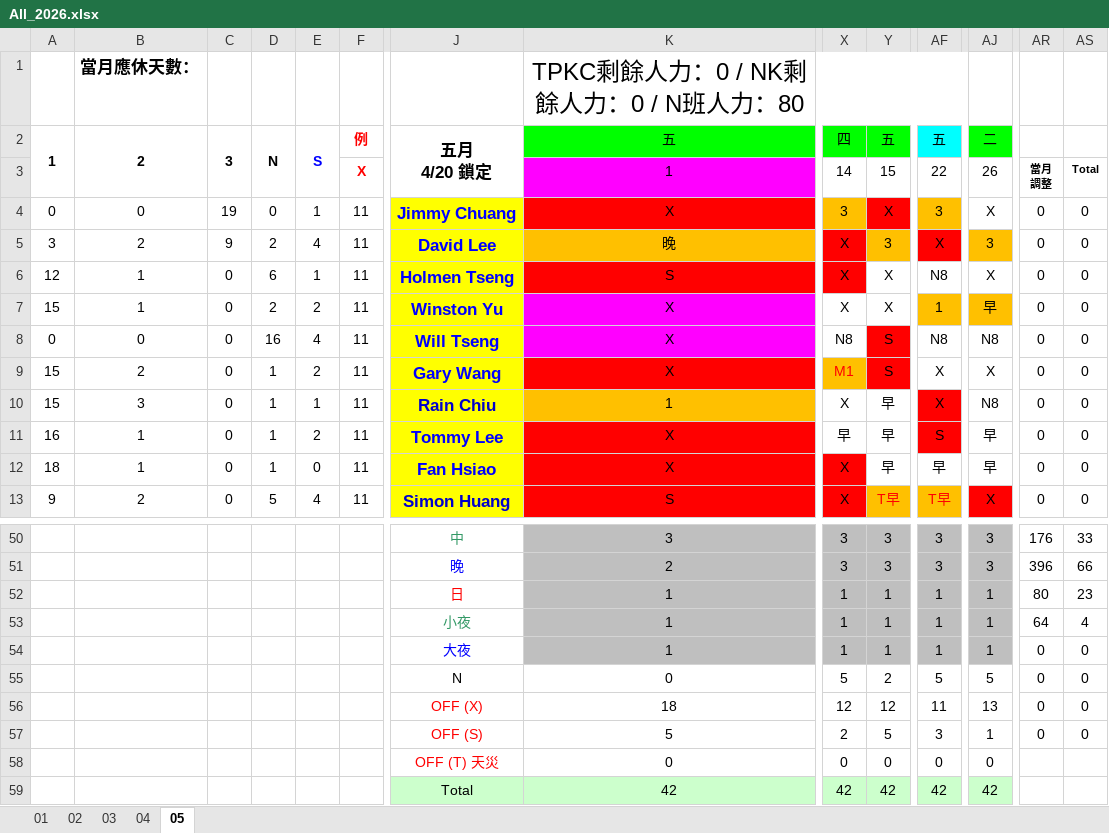
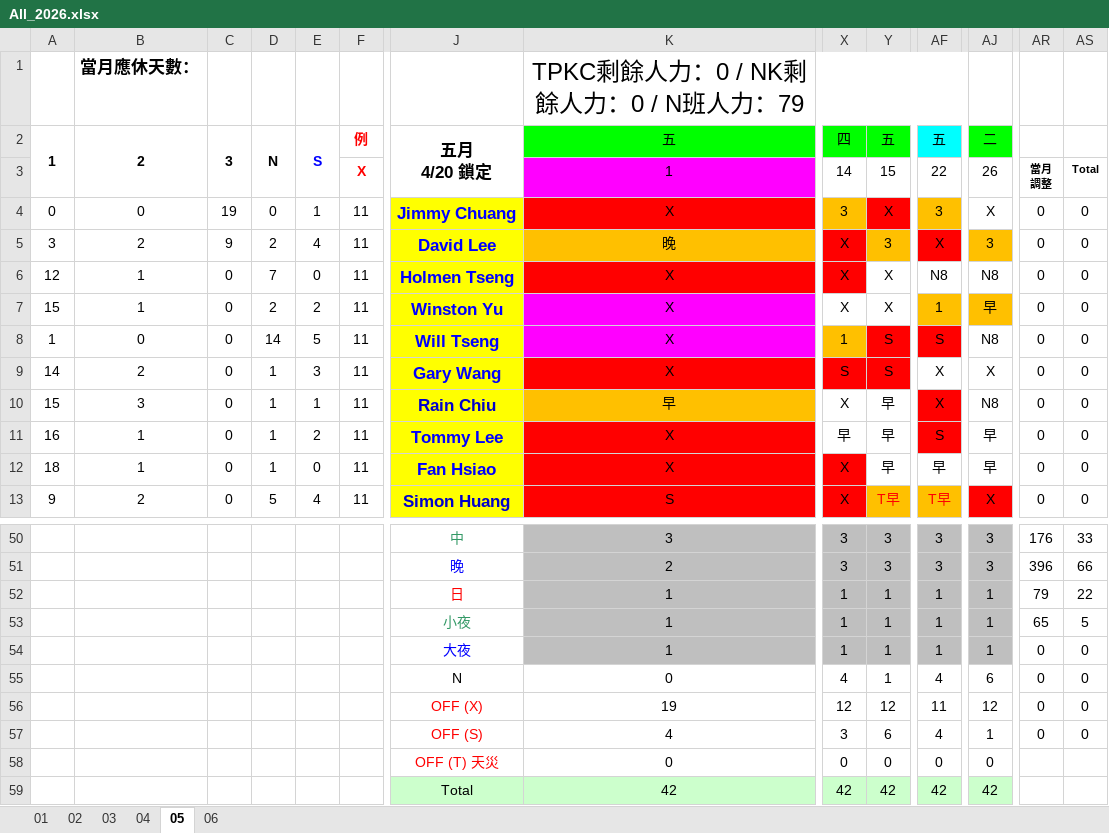
Before and after one commit to JasonHsuFet/Working_Shift, an Excel workbook: All_2026.xlsx, sheet 05, drawn as a sheet; only a part is shown, gaps mark what is left out; values as stored, in another font and other column widths than the file's, no borders; conditional formats not drawn; the diff covers the shown part only; the diff names each change by its address in the sheet, - before the commit and + after, or states it on an @@ line.

```diff
--- a/All_2026.xlsx (sheet 05)
+++ b/All_2026.xlsx (sheet 05)
+sheet tab: 06
-K1: TPKC剩餘人力：0 / NK剩餘人力：0 / N班人力：80
+K1: TPKC剩餘人力：0 / NK剩餘人力：0 / N班人力：79
-D6: 6
+D6: 7
-E6: 1
+E6: 0
-K6: S
+K6: X
-AJ6: X
+AJ6: N8
-A8: 0
+A8: 1
-D8: 16
+D8: 14
-E8: 4
+E8: 5
-X8: N8
+X8: 1
-X8 fill: none
+X8 fill: #FFC000
-AF8: N8
+AF8: S
-AF8 fill: none
+AF8 fill: #FF0000
-A9: 15
+A9: 14
-E9: 2
+E9: 3
-X9: M1
+X9: S
@@ X9 fill: #FFC000 → #FF0000, text colour: #FF0000 → black @@
-K10: 1
+K10: 早
-AR52: 80
+AR52: 79
-AS52: 23
+AS52: 22
-AR53: 64
+AR53: 65
-AS53: 4
+AS53: 5
-X55: 5
+X55: 4
-Y55: 2
+Y55: 1
-AF55: 5
+AF55: 4
-AJ55: 5
+AJ55: 6
-K56: 18
+K56: 19
-AJ56: 13
+AJ56: 12
-K57: 5
+K57: 4
-X57: 2
+X57: 3
-Y57: 5
+Y57: 6
-AF57: 3
+AF57: 4
```
Also changed, not shown: 11 edited cells and cell formats elsewhere in this sheet, sheet 04.
